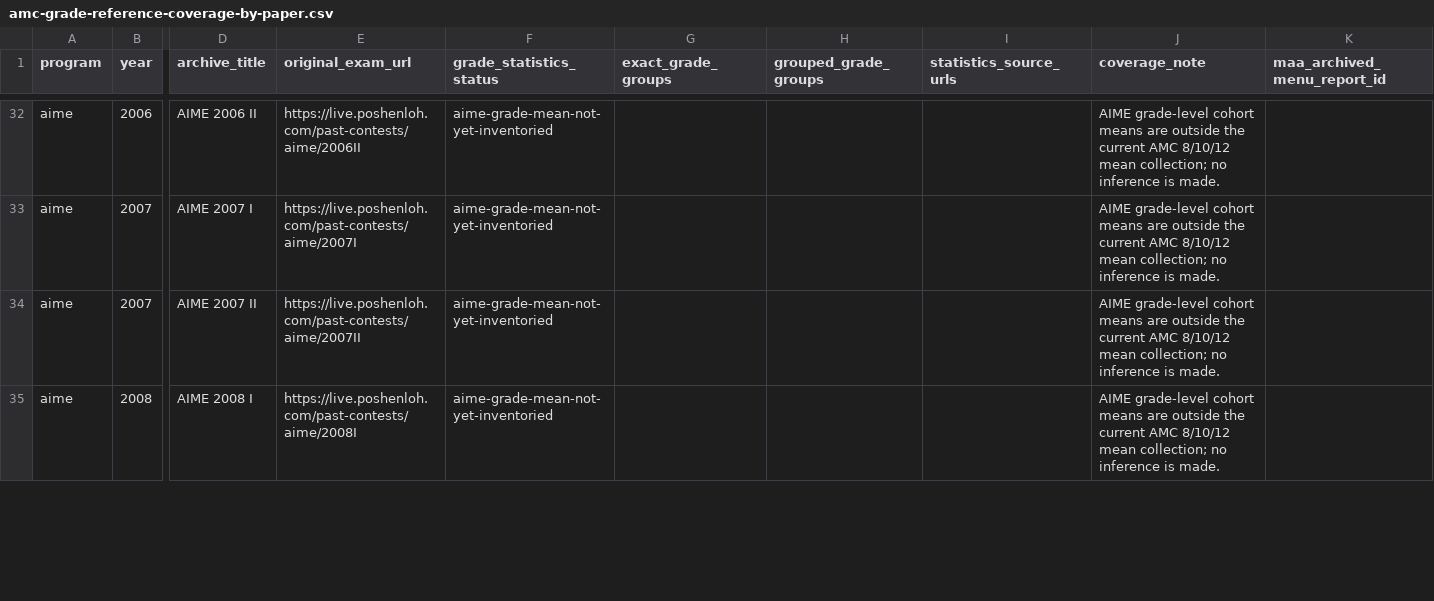
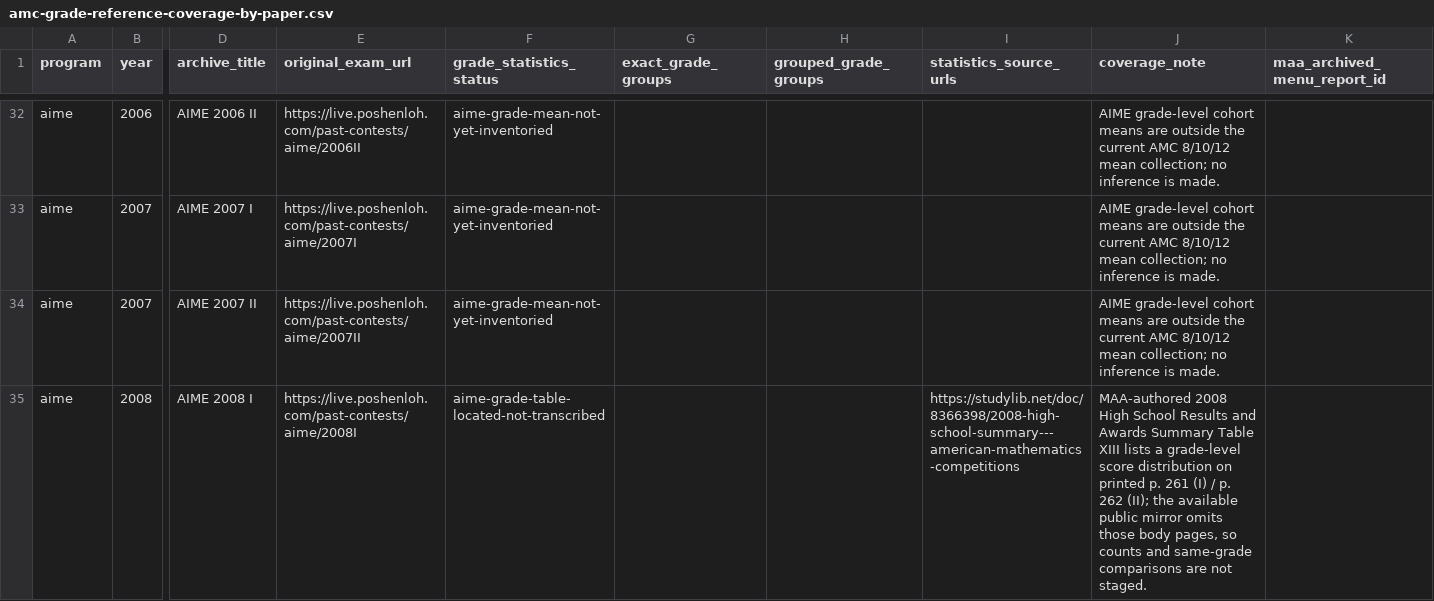
Before and after one commit to docssam1/lete-on, a CSV file: boarding-school-math/competition/historical-amc-grade/amc-grade-reference-coverage-by-paper.csv, drawn as a sheet; only a part is shown, gaps mark what is left out; the diff covers the shown part only; the diff names each change by its address in the sheet, - before the commit and + after, or states it on an @@ line.

Commit message:
Track located AIME grade tables by year

```diff
--- a/boarding-school-math/competition/historical-amc-grade/amc-grade-reference-coverage-by-paper.csv
+++ b/boarding-school-math/competition/historical-amc-grade/amc-grade-reference-coverage-by-paper.csv
-F35 (grade_statistics_status): aime-grade-mean-not-yet-inventoried
+F35 (grade_statistics_status): aime-grade-table-located-not-transcribed
-I35 (statistics_source_urls): (empty)
+I35 (statistics_source_urls): https://studylib.net/doc/8366398/2008-high-school-summary---american-mathematics-competitions
-J35 (coverage_note): AIME grade-level cohort means are outside the current AMC 8/10/12 mean collection; no inference is made.
+J35 (coverage_note): MAA-authored 2008 High School Results and Awards Summary Table XIII lists a grade-level score distribution on printed p. 261 (I) / p. 262 (II); the available public mirror omits those body pages, so counts and same-grade comparisons are not staged.
```
Also changed, not shown: 3 edited cells elsewhere in this file, 2 other files.
